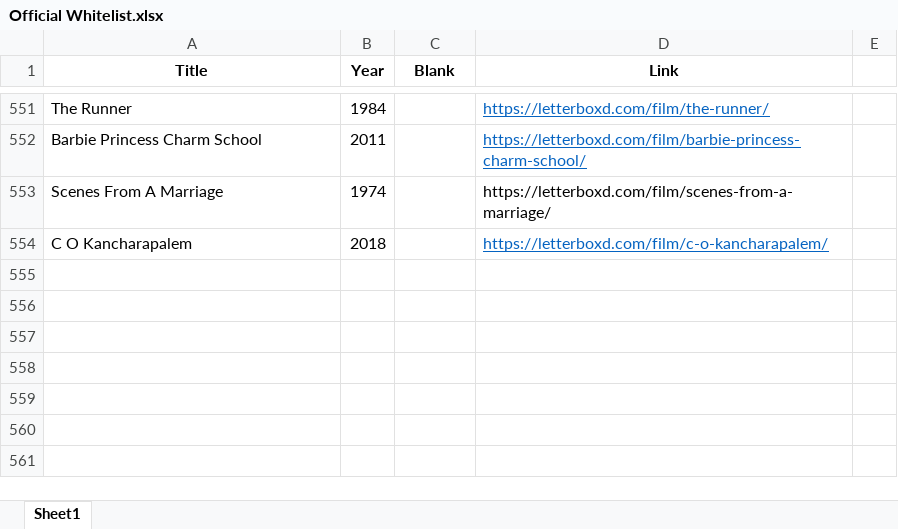
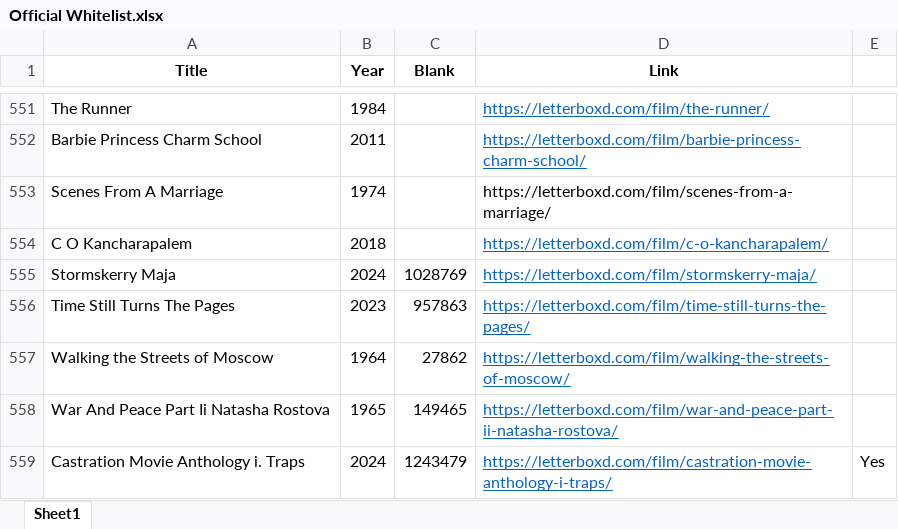
Before and after one commit to bigbadraj/Letterboxd-List-Scraping, an Excel workbook: Official Whitelist.xlsx, sheet Sheet1, drawn as a sheet; only a part is shown, gaps mark what is left out; values as stored, in another font and other column widths than the file's, no borders; the diff names each change by its address in the sheet, - before the commit and + after, or states it on an @@ line.

```diff
--- a/Official Whitelist.xlsx (sheet Sheet1)
+++ b/Official Whitelist.xlsx (sheet Sheet1)
+row 555: Stormskerry Maja | 2024 | 1028769 | https://letterboxd.com/film/stormskerry-maja/
+row 556: Time Still Turns The Pages | 2023 | 957863 | https://letterboxd.com/film/time-still-turns-the-pages/
+row 557: Walking the Streets of Moscow | 1964 | 27862 | https://letterboxd.com/film/walking-the-streets-of-moscow/
+row 558: War And Peace Part Ii Natasha Rostova | 1965 | 149465 | https://letterboxd.com/film/war-and-peace-part-ii-natasha-rostova/
+row 559: Castration Movie Anthology i. Traps | 2024 | 1243479 | https://letterboxd.com/film/castration-movie-anthology-i-traps/ | Yes
```
Also changed, not shown: Comedy_Blacklist.xlsx, Zero_Reviews.xlsx, 8 other files.
